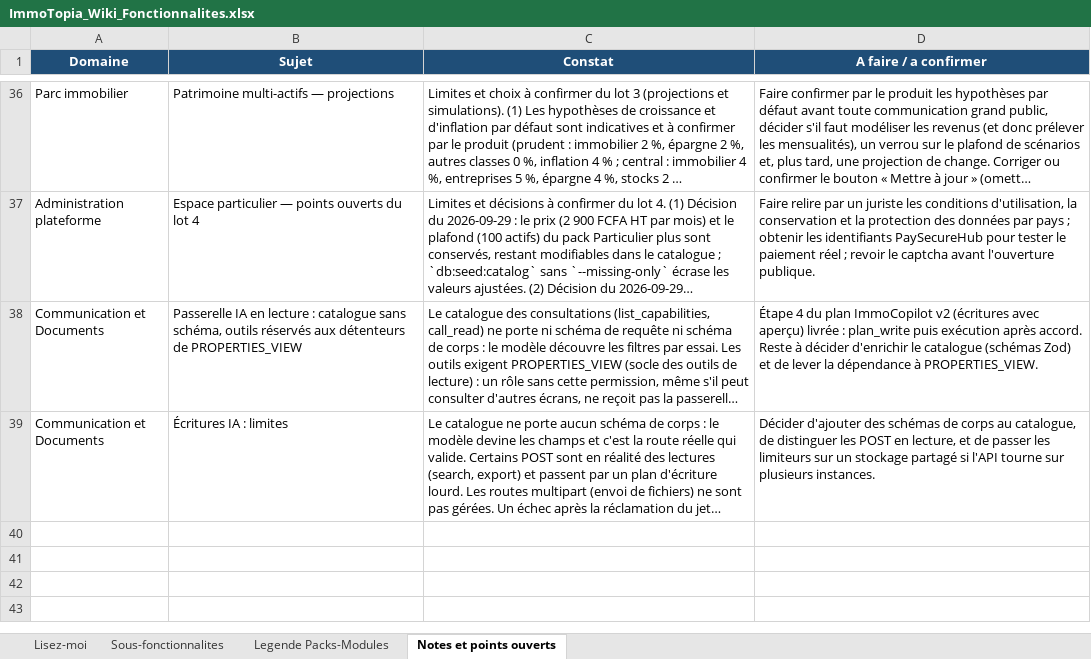
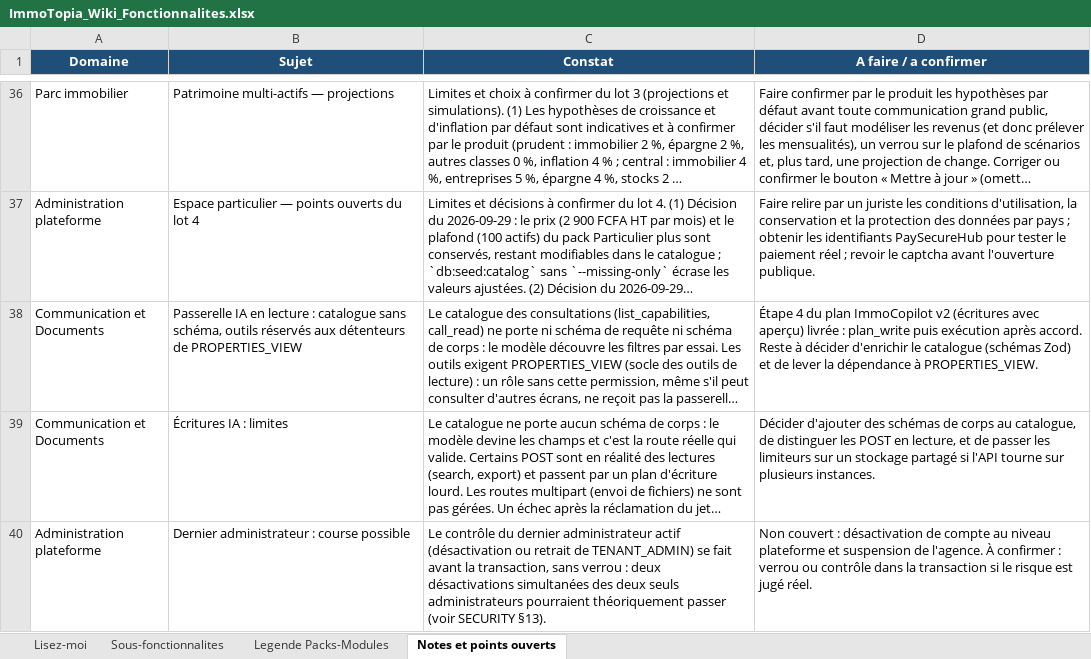
Before and after one commit to bkourouma/immotopia, an Excel workbook: docs/fonctionnalites/ImmoTopia_Wiki_Fonctionnalites.xlsx, sheet Notes et points ouverts, drawn as a sheet; only a part is shown, gaps mark what is left out; long unchanged cells end in …; values as stored, in another font and other column widths than the file's, no borders; table styles not drawn; the diff names each change by its address in the sheet, - before the commit and + after, or states it on an @@ line.

```diff
--- a/docs/fonctionnalites/ImmoTopia_Wiki_Fonctionnalites.xlsx (sheet Notes et points ouverts)
+++ b/docs/fonctionnalites/ImmoTopia_Wiki_Fonctionnalites.xlsx (sheet Notes et points ouverts)
+row 40: Administration plateforme | Dernier administrateur : course possible | Le contrôle du dernier administrateur actif (désactivation ou retrait de TENANT_ADMIN) se fait avant la transaction, sans verrou : deux désactivations simultanées des deux seuls administrateurs pourraient théoriquement passer (voir SECURITY §13). | Non couvert : désactivation de compte au niveau plateforme et suspension de l'agence. À confirmer : verrou ou contrôle dans la transaction si le risque est jugé réel.
```
Also changed, not shown: sheet Sous-fonctionnalites, 1 other file.
